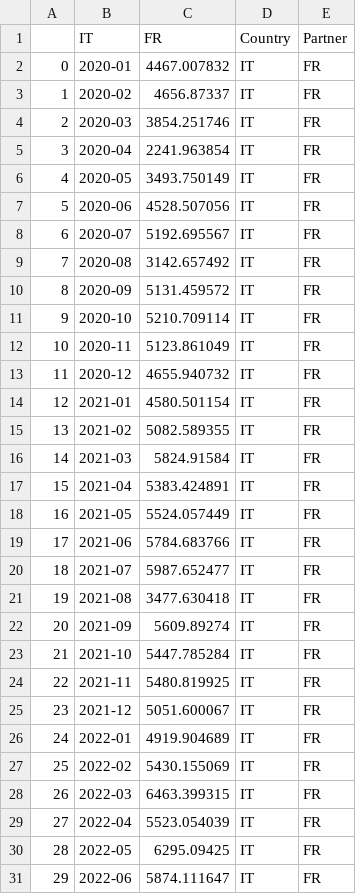
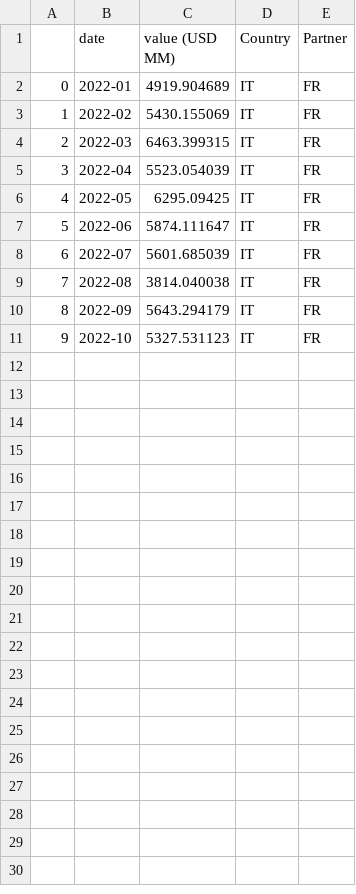
Before and after one commit to westonslayton/Economic-Sanctions-Research, a CSV file: data/export_ex.csv, drawn as a sheet; only a part is shown; the shorter side is filled out with more unchanged rows; removed rows and columns are numbered as before the commit, all else as after; the diff names each change by its address in the sheet, - before the commit and + after, or states it on an @@ line.

```diff
--- a/data/export_ex.csv
+++ b/data/export_ex.csv
-B1: IT
+B1: date
-C1: FR
+C1: value (USD MM)
-row 2: 0 | 2020-01 | 4467.007832 | IT | FR
-row 3: 1 | 2020-02 | 4656.87337 | IT | FR
-row 4: 2 | 2020-03 | 3854.251746 | IT | FR
-row 5: 3 | 2020-04 | 2241.963854 | IT | FR
-row 6: 4 | 2020-05 | 3493.750149 | IT | FR
-row 7: 5 | 2020-06 | 4528.507056 | IT | FR
-row 8: 6 | 2020-07 | 5192.695567 | IT | FR
-row 9: 7 | 2020-08 | 3142.657492 | IT | FR
-row 10: 8 | 2020-09 | 5131.459572 | IT | FR
-row 11: 9 | 2020-10 | 5210.709114 | IT | FR
-row 12: 10 | 2020-11 | 5123.861049 | IT | FR
-row 13: 11 | 2020-12 | 4655.940732 | IT | FR
-row 14: 12 | 2021-01 | 4580.501154 | IT | FR
-row 15: 13 | 2021-02 | 5082.589355 | IT | FR
-row 16: 14 | 2021-03 | 5824.91584 | IT | FR
-row 17: 15 | 2021-04 | 5383.424891 | IT | FR
-row 18: 16 | 2021-05 | 5524.057449 | IT | FR
-row 19: 17 | 2021-06 | 5784.683766 | IT | FR
-row 20: 18 | 2021-07 | 5987.652477 | IT | FR
-row 21: 19 | 2021-08 | 3477.630418 | IT | FR
-row 22: 20 | 2021-09 | 5609.89274 | IT | FR
-row 23: 21 | 2021-10 | 5447.785284 | IT | FR
-row 24: 22 | 2021-11 | 5480.819925 | IT | FR
-row 25: 23 | 2021-12 | 5051.600067 | IT | FR
@@ column A renumbered from row 2 down @@
```
Also changed, not shown: 2 other files.
